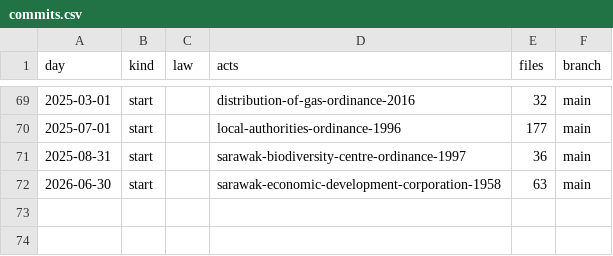
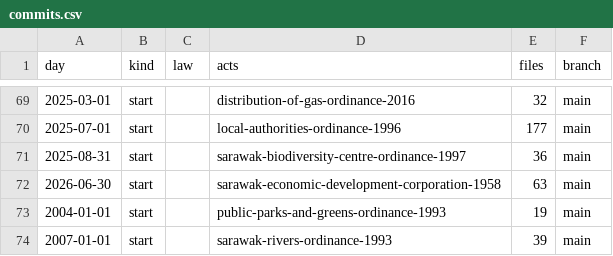
Before and after one commit to lexifina/malaysia-sarawak-law, a CSV file: data/commits.csv, drawn as a sheet; only a part is shown, gaps mark what is left out.

Commit message:
Documentation, tables, tools and REPRODUCE.md
Appended 2 commits to c4908b9739a2; corpus sha256 5f0f53c916791e671bc34d0d7526dbc732d434bcfe14ac579c637d28ae1efa14, data retrieved 2026-11-05.

```diff
--- a/data/commits.csv
+++ b/data/commits.csv
@@ -72 +72,3 @@ day,kind,law,acts,files,branch
 2026-06-30,start,,sarawak-economic-development-corporation-1958,63,main
+2004-01-01,start,,public-parks-and-greens-ordinance-1993,19,main
+2007-01-01,start,,sarawak-rivers-ordinance-1993,39,main
```
Also changed, not shown: 6 other files.
